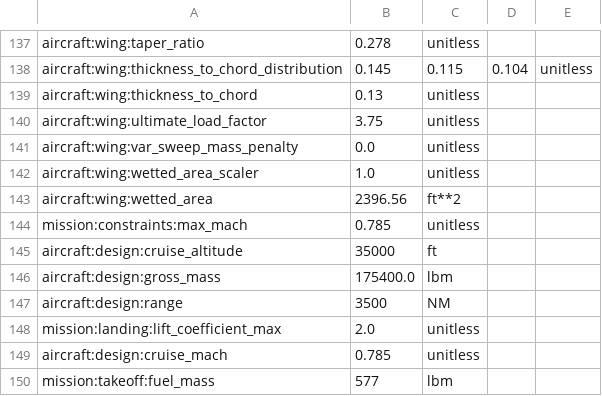
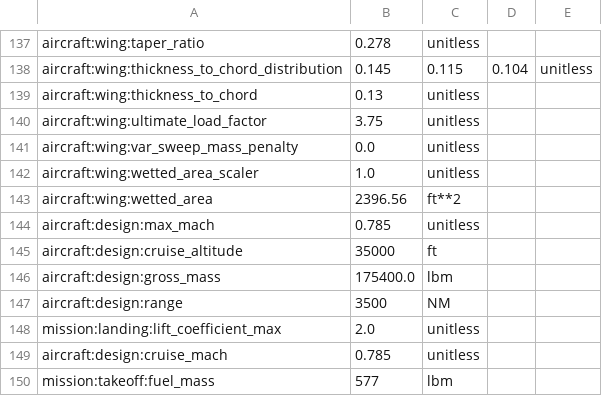
Before and after one commit to OpenMDAO/Aviary, a CSV file: aviary/docs/examples_unreviewed/modified_aircraft.csv, drawn as a sheet; only a part is shown, gaps mark what is left out.

```diff
--- a/aviary/docs/examples_unreviewed/modified_aircraft.csv
+++ b/aviary/docs/examples_unreviewed/modified_aircraft.csv
@@ -143,3 +143,3 @@ aircraft:wing:wetted_area_scaler,1.0,unitless
 aircraft:wing:wetted_area,2396.56,ft**2
-mission:constraints:max_mach,0.785,unitless
+aircraft:design:max_mach,0.785,unitless
 aircraft:design:cruise_altitude,35000,ft
```
Also changed, not shown: aviary/models/aircraft/advanced_single_aisle/advanced_single_aisle_FLOPS.csv, aviary/models/aircraft/blended_wing_body/bwb300_baseline_FLOPS.csv, 48 other files.
